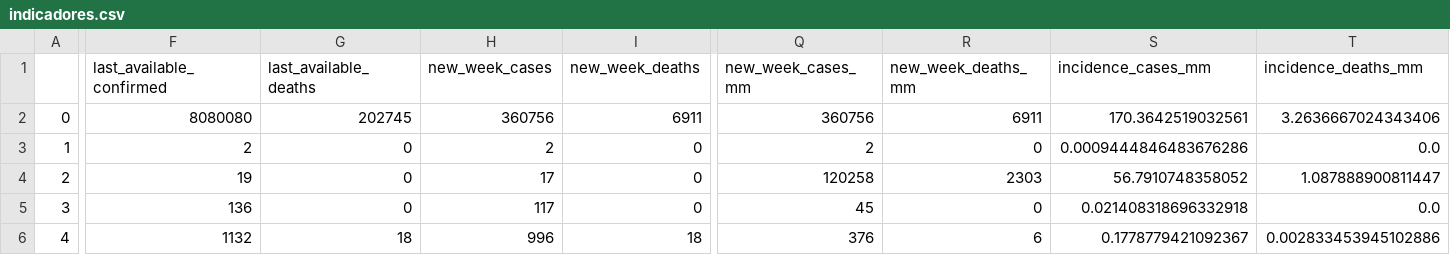
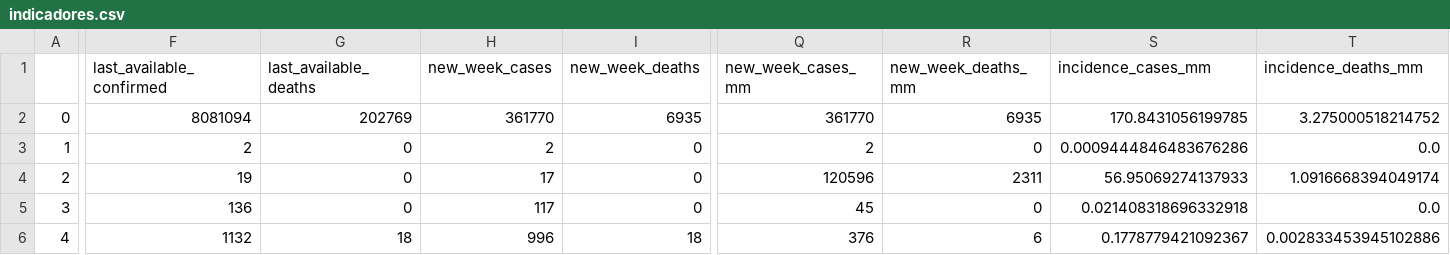
Before and after one commit to CDA-EPCWeb/Tratamento-de-dados, a CSV file: Indicadores Epidemiológicos/resultados/indicadores.csv, drawn as a sheet; only a part is shown, gaps mark what is left out; the diff covers the shown part only; the diff names each change by its address in the sheet, - before the commit and + after, or states it on an @@ line.

Commit message:
Automated update 2021-01-11 03:04:26.806206

```diff
--- a/Indicadores Epidemiológicos/resultados/indicadores.csv
+++ b/Indicadores Epidemiológicos/resultados/indicadores.csv
-F2 (last_available_confirmed): 8080080
+F2 (last_available_confirmed): 8081094
-G2 (last_available_deaths): 202745
+G2 (last_available_deaths): 202769
-H2 (new_week_cases): 360756
+H2 (new_week_cases): 361770
-I2 (new_week_deaths): 6911
+I2 (new_week_deaths): 6935
-Q2 (new_week_cases_mm): 360756
+Q2 (new_week_cases_mm): 361770
-R2 (new_week_deaths_mm): 6911
+R2 (new_week_deaths_mm): 6935
-S2 (incidence_cases_mm): 170.3642519032561
+S2 (incidence_cases_mm): 170.8431056199785
-T2 (incidence_deaths_mm): 3.2636667024343406
+T2 (incidence_deaths_mm): 3.275000518214752
-Q4 (new_week_cases_mm): 120258
+Q4 (new_week_cases_mm): 120596
-R4 (new_week_deaths_mm): 2303
+R4 (new_week_deaths_mm): 2311
-S4 (incidence_cases_mm): 56.7910748358052
+S4 (incidence_cases_mm): 56.95069274137933
-T4 (incidence_deaths_mm): 1.087888900811447
+T4 (incidence_deaths_mm): 1.0916668394049174
```
Also changed, not shown: 42 edited cells elsewhere in this file.
